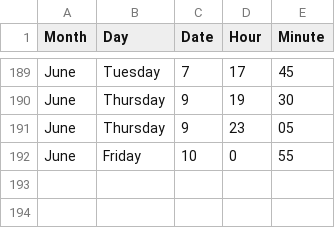
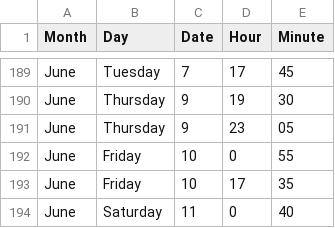
Before and after one commit to jckdm/masterpiece, a CSV file: data.csv, drawn as a sheet; only a part is shown, gaps mark what is left out; the diff names each change by its address in the sheet, - before the commit and + after, or states it on an @@ line.

Commit message:
format analysis as table, add total count/active days, data

```diff
--- a/data.csv
+++ b/data.csv
+row 193: June | Friday | 10 | 17 | 35
+row 194: June | Saturday | 11 | 0 | 40
```
Also changed, not shown: 4 other files.
